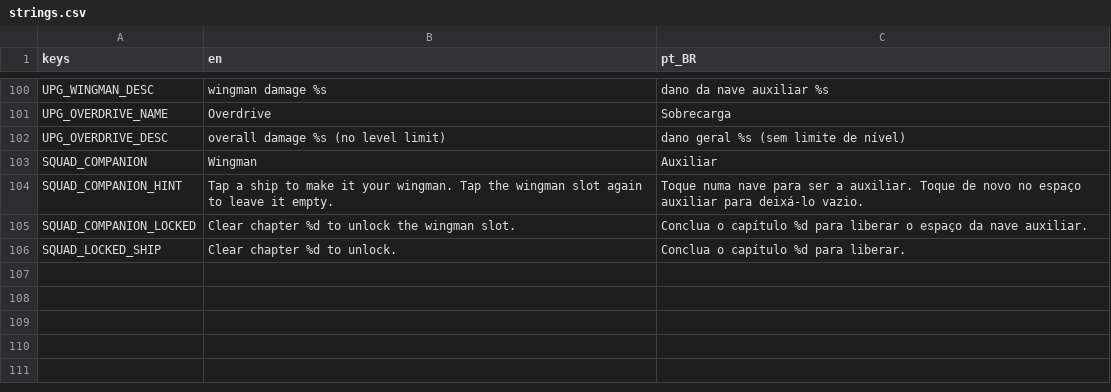
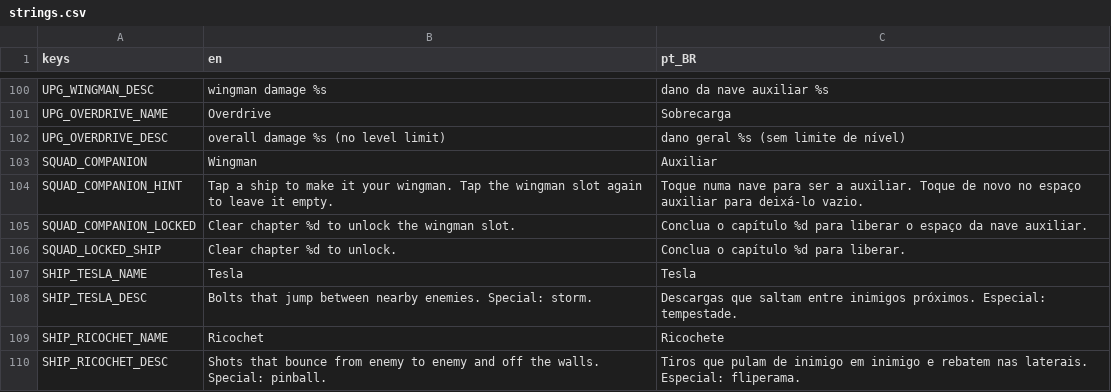
Before and after one commit to GDPonsoni/Nucleon-Squad-3D, a CSV file: data/i18n/strings.csv, drawn as a sheet; only a part is shown, gaps mark what is left out; the diff names each change by its address in the sheet, - before the commit and + after, or states it on an @@ line.

```diff
--- a/data/i18n/strings.csv
+++ b/data/i18n/strings.csv
+row 107: SHIP_TESLA_NAME | Tesla | Tesla
+row 108: SHIP_TESLA_DESC | Bolts that jump between nearby enemies. Special: storm. | Descargas que saltam entre inimigos próximos. Especial: tempestade.
+row 109: SHIP_RICOCHET_NAME | Ricochet | Ricochete
+row 110: SHIP_RICOCHET_DESC | Shots that bounce from enemy to enemy and off the walls. Special: pinball. | Tiros que pulam de inimigo em inimigo e rebatem nas laterais. Especial: fliperama.
```
Also changed, not shown: 17 other files.
